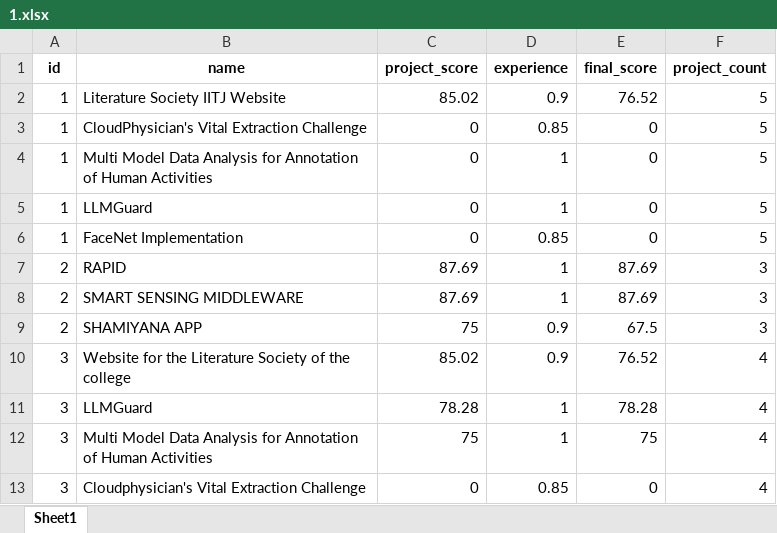
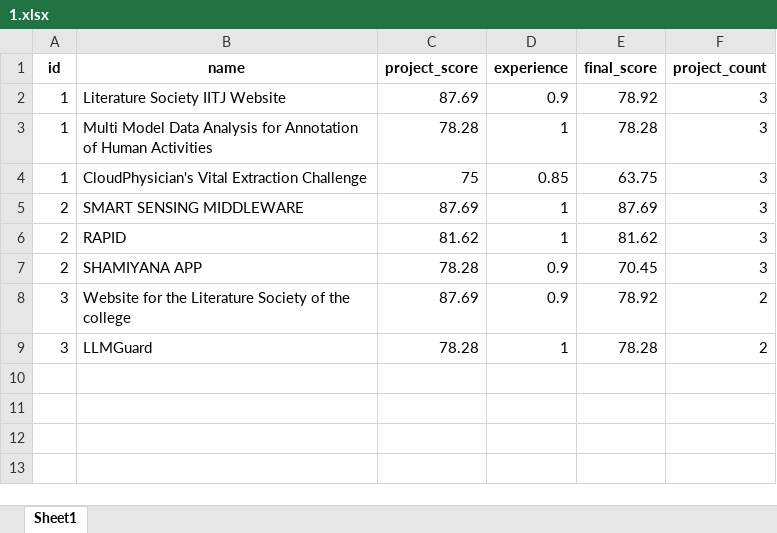
Before and after one commit to Shubh-Goyal-07/resume_matching, an Excel workbook: main/results/1.xlsx, sheet Sheet1, drawn as a sheet; values as stored, in another font and other column widths than the file's, no borders; removed rows and columns are numbered as before the commit, all else as after; the diff names each change by its address in the sheet, - before the commit and + after, or states it on an @@ line.

```diff
--- a/main/results/1.xlsx (sheet Sheet1)
+++ b/main/results/1.xlsx (sheet Sheet1)
-C2 (project_score): 85.02
+C2 (project_score): 87.69
-E2 (final_score): 76.52
+E2 (final_score): 78.92
-F2 (project_count): 5
+F2 (project_count): 3
-row 3: 1 | CloudPhysician's Vital Extraction Challenge | 0 | 0.85 | 0 | 5
-C3 (project_score): 0
+C3 (project_score): 78.28
-E3 (final_score): 0
+E3 (final_score): 78.28
-F3 (project_count): 5
+F3 (project_count): 3
-row 5: 1 | LLMGuard | 0 | 1 | 0 | 5
-B4 (name): FaceNet Implementation
+B4 (name): CloudPhysician's Vital Extraction Challenge
-C4 (project_score): 0
+C4 (project_score): 75
-E4 (final_score): 0
+E4 (final_score): 63.75
-F4 (project_count): 5
+F4 (project_count): 3
-row 7: 2 | RAPID | 87.69 | 1 | 87.69 | 3
+row 6: 2 | RAPID | 81.62 | 1 | 81.62 | 3
-C7 (project_score): 75
+C7 (project_score): 78.28
-E7 (final_score): 67.5
+E7 (final_score): 70.45
-C8 (project_score): 85.02
+C8 (project_score): 87.69
-E8 (final_score): 76.52
+E8 (final_score): 78.92
-F8:F9 (project_count): 4
+F8:F9 (project_count): 2
-row 12: 3 | Multi Model Data Analysis for Annotation of Human Activities | 75 | 1 | 75 | 4
-row 13: 3 | Cloudphysician's Vital Extraction Challenge | 0 | 0.85 | 0 | 4
```
Also changed, not shown: main/results/2.xlsx, main/results/3.xlsx, 11 other files.
